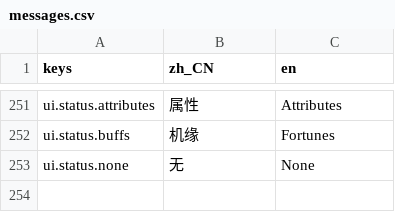
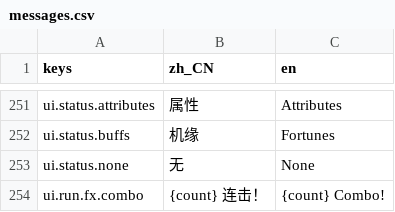
Before and after one commit to HAHAHA44/slot-roguelike-game, a CSV file: locale/messages.csv, drawn as a sheet; only a part is shown, gaps mark what is left out; the diff names each change by its address in the sheet, - before the commit and + after, or states it on an @@ line.

```diff
--- a/locale/messages.csv
+++ b/locale/messages.csv
+row 254: ui.run.fx.combo | {count} 连击！ | {count} Combo!
```
Also changed, not shown: 2 other files.
